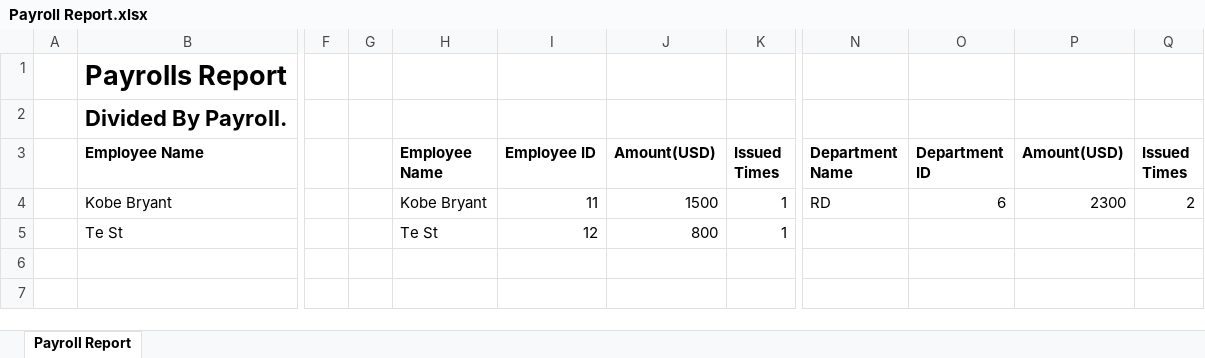
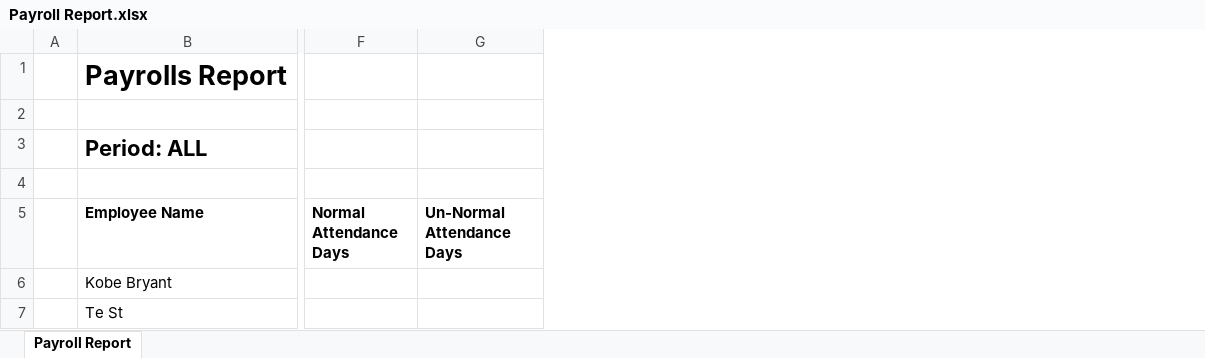
Before and after one commit to firmsnail/WTest2, an Excel workbook: src/main/webapp/WEB-INF/files/Payroll Report.xlsx, sheet Payroll Report, drawn as a sheet; only a part is shown, gaps mark what is left out; values as stored, in another font and other column widths than the file's, no borders; removed rows and columns are numbered as before the commit, all else as after; rows hold the shown columns only; the diff covers the shown part only; the diff names each change by its address in the sheet, - before the commit and + after, or states it on an @@ line.

```diff
--- a/src/main/webapp/WEB-INF/files/Payroll Report.xlsx (sheet Payroll Report)
+++ b/src/main/webapp/WEB-INF/files/Payroll Report.xlsx (sheet Payroll Report)
-column F, empty
-column G, empty
-column H (Employee Name), rows 4-5: Kobe Bryant | Te St
-column I (Employee ID), rows 4-5: 11 | 12
-column J (Amount(USD)), rows 4-5: 1500 | 800
-column K (Issued Times), rows 4-5: 1 | 1
-column N (Department Name), row 4: RD
-column O (Department ID), row 4: 6
-column P (Amount(USD)), row 4: 2300
-column Q (Issued Times), row 4: 2
+column F (Normal Attendance Days), empty
+column G (Un-Normal Attendance Days), empty
+row 2: (empty)
-B3 (Employee Name): Divided By Payroll.
+B3 (Employee Name): Period: ALL
+row 4: (empty)
```
Also changed, not shown: 2 removed columns elsewhere in this sheet, 6 other files.
